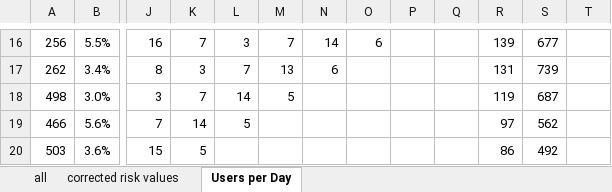
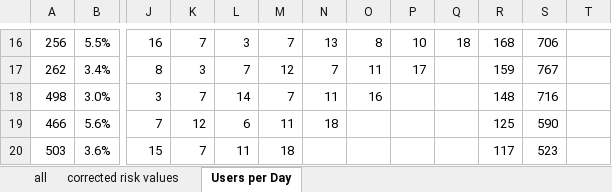
Before and after one commit to Tho-Mat/corona-stuff, an Excel workbook: überblick.xlsx, sheet Users per Day, drawn as a sheet; only a part is shown, gaps mark what is left out; values as stored, in another font and other column widths than the file's, no borders; charts and pictures not drawn; the diff covers the shown part only; the diff names each change by its address in the sheet, - before the commit and + after, or states it on an @@ line.

```diff
--- a/überblick.xlsx (sheet Users per Day)
+++ b/überblick.xlsx (sheet Users per Day)
-N16: 14
+N16: 13
-O16: 6
+O16: 8
-P16: (empty)
+P16: 10
-Q16: (empty)
+Q16: 18
-R16: 139
+R16: 168
-S16: 677
+S16: 706
-M17: 13
+M17: 12
-N17: 6
+N17: 7
-O17: (empty)
+O17: 11
-P17: (empty)
+P17: 17
-R17: 131
+R17: 159
-S17: 739
+S17: 767
-M18: 5
+M18: 7
-N18: (empty)
+N18: 11
-O18: (empty)
+O18: 16
-R18: 119
+R18: 148
-S18: 687
+S18: 716
-K19: 14
+K19: 12
-L19: 5
+L19: 6
-M19: (empty)
+M19: 11
-N19: (empty)
+N19: 18
-R19: 97
+R19: 125
-S19: 562
+S19: 590
-K20: 5
+K20: 7
-L20: (empty)
+L20: 11
-M20: (empty)
+M20: 18
-R20: 86
+R20: 117
-S20: 492
+S20: 523
```
Also changed, not shown: 6 added rows, 4 removed rows, 61 edited cells and merged cells elsewhere in this sheet, sheet corrected risk values, sheet all, formulas that keep their value, charts or pictures.
